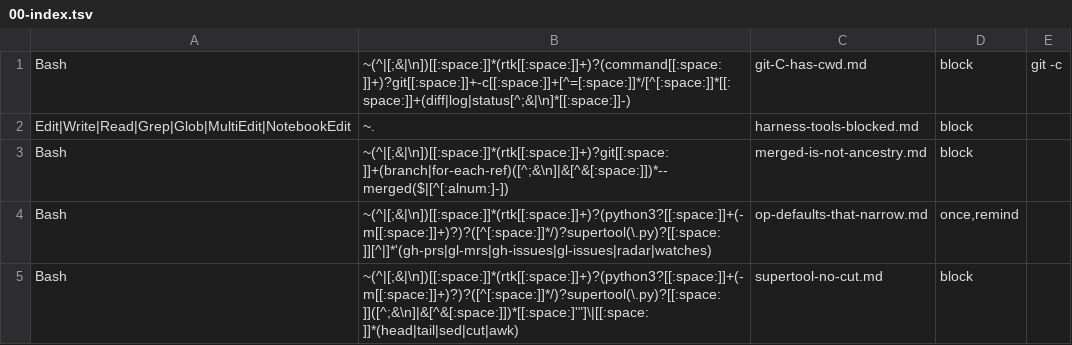
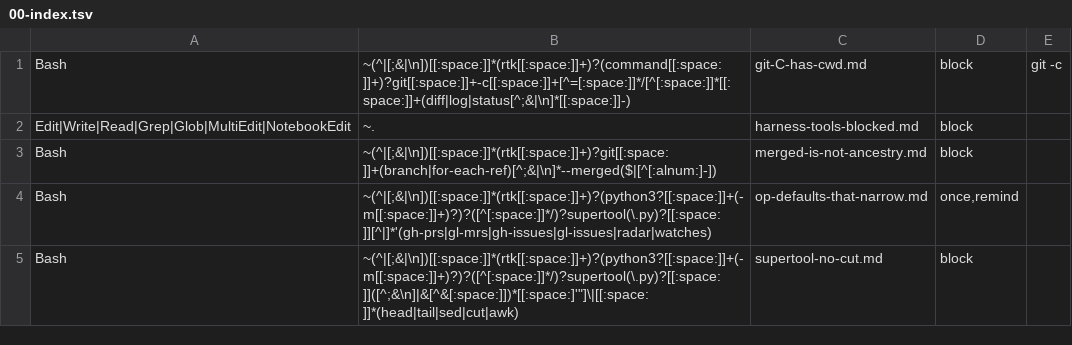
Before and after one commit to Digital-Process-Tools/claude-supertool, a TSV file: .claude/jit-context/tools/00-manual/00-index.tsv, drawn as a sheet.

```diff
--- a/.claude/jit-context/tools/00-manual/00-index.tsv
+++ b/.claude/jit-context/tools/00-manual/00-index.tsv
@@ -2,3 +2,3 @@ Bash	~(^|[;&|\n])[[:space:]]*(rtk[[:space:]]+)?(command[[:space:]]+)?git[[:space
 Edit|Write|Read|Grep|Glob|MultiEdit|NotebookEdit	~.	harness-tools-blocked.md	block		
-Bash	~(^|[;&|\n])[[:space:]]*(rtk[[:space:]]+)?git[[:space:]]+(branch|for-each-ref)([^;&\n]|&[^&[:space:]])*--merged($|[^[:alnum:]-])	merged-is-not-ancestry.md	block		
+Bash	~(^|[;&|\n])[[:space:]]*(rtk[[:space:]]+)?git[[:space:]]+(branch|for-each-ref)[^;&|\n]*--merged($|[^[:alnum:]-])	merged-is-not-ancestry.md	block		
 Bash	~(^|[;&|\n])[[:space:]]*(rtk[[:space:]]+)?(python3?[[:space:]]+(-m[[:space:]]+)?)?([^[:space:]]*/)?supertool(\.py)?[[:space:]][^|]*'(gh-prs|gl-mrs|gh-issues|gl-issues|radar|watches)	op-defaults-that-narrow.md	once,remind		
```
Also changed, not shown: 3 other files.
